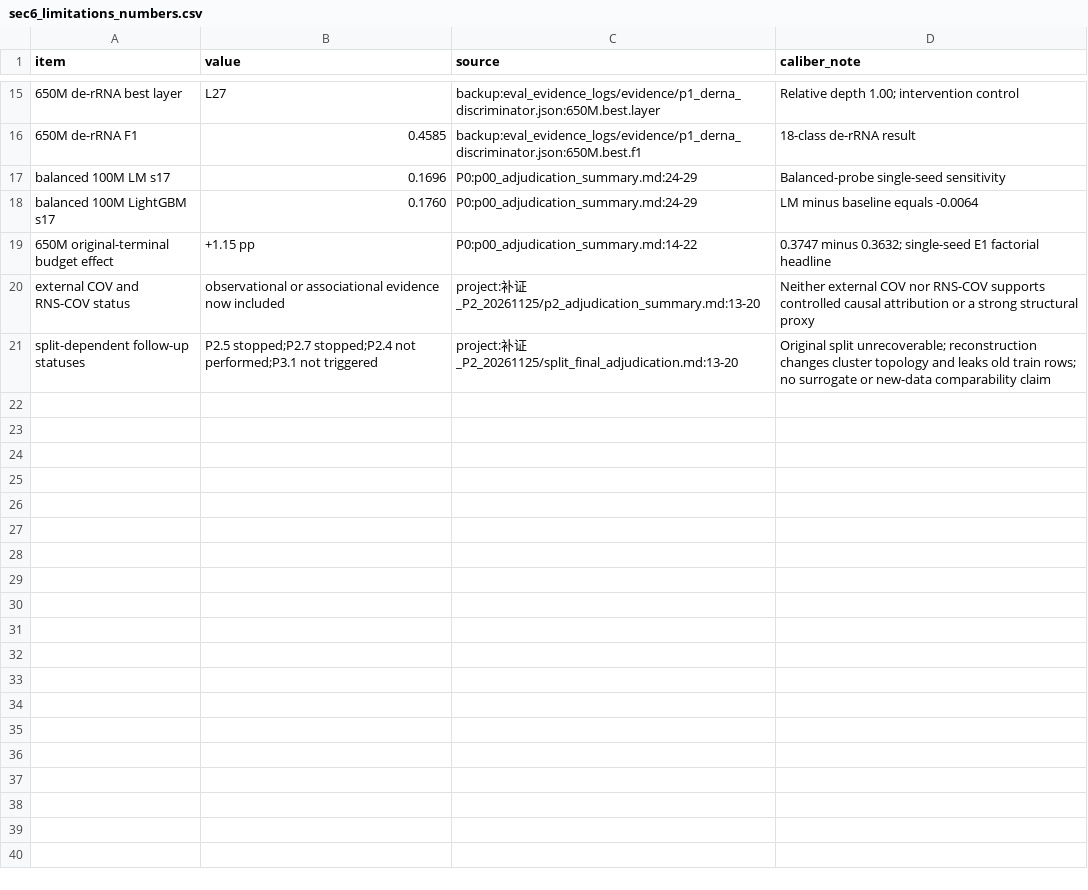
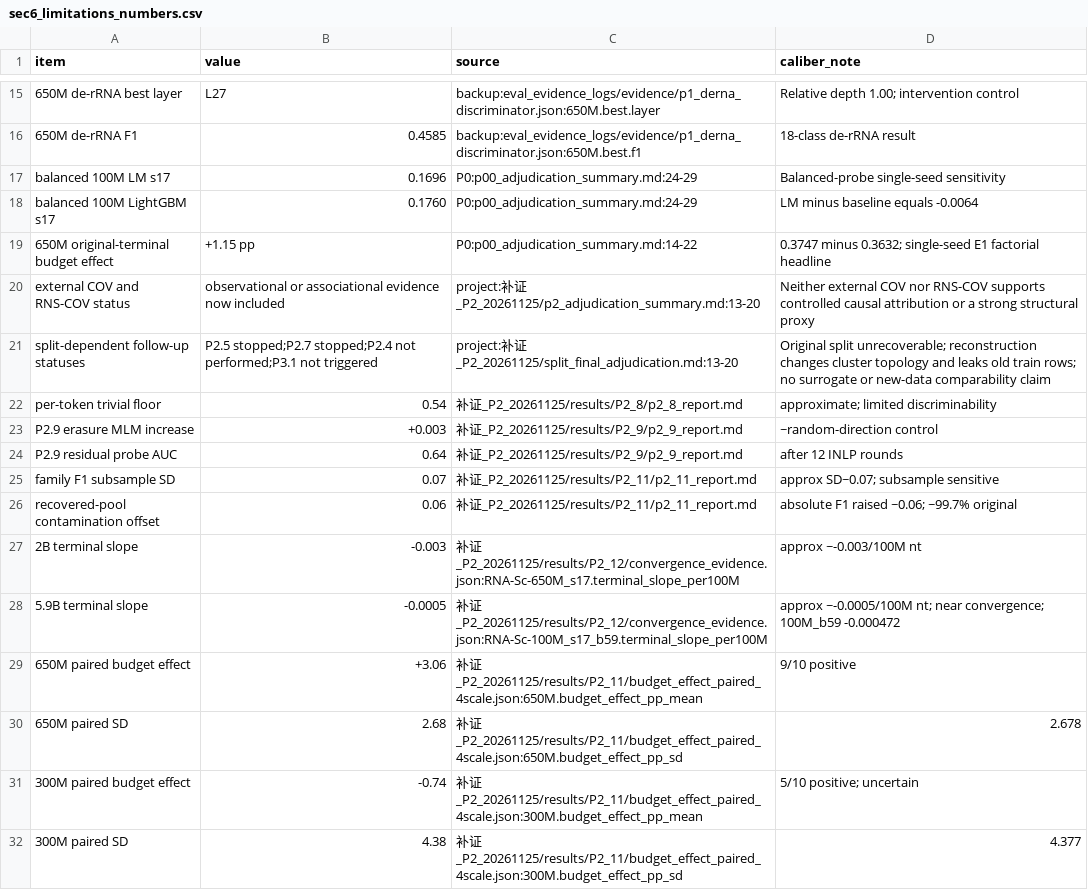
Before and after one commit to Cunyu-Liu/RNA-scaling, a CSV file: paper/v2_20261126/sections/sec6_limitations_numbers.csv, drawn as a sheet; only a part is shown, gaps mark what is left out.

```diff
--- a/paper/v2_20261126/sections/sec6_limitations_numbers.csv
+++ b/paper/v2_20261126/sections/sec6_limitations_numbers.csv
@@ -21 +21,12 @@ external COV and RNS-COV status,observational or associational evidence now incl
 split-dependent follow-up statuses,P2.5 stopped;P2.7 stopped;P2.4 not performed;P3.1 not triggered,project:补证_P2_20261125/split_final_adjudication.md:13-20,Original split unrecoverable; reconstruction changes cluster topology and leaks old train rows; no surrogate or new-data comparability claim
+per-token trivial floor,0.54,补证_P2_20261125/results/P2_8/p2_8_report.md,approximate; limited discriminability
+P2.9 erasure MLM increase,+0.003,补证_P2_20261125/results/P2_9/p2_9_report.md,~random-direction control
+P2.9 residual probe AUC,0.64,补证_P2_20261125/results/P2_9/p2_9_report.md,after 12 INLP rounds
+family F1 subsample SD,0.07,补证_P2_20261125/results/P2_11/p2_11_report.md,approx SD~0.07; subsample sensitive
+recovered-pool contamination offset,0.06,补证_P2_20261125/results/P2_11/p2_11_report.md,absolute F1 raised ~0.06; ~99.7% original
+2B terminal slope,-0.003,补证_P2_20261125/results/P2_12/convergence_evidence.json:RNA-Sc-650M_s17.terminal_slope_per100M,approx ~-0.003/100M nt
+5.9B terminal slope,-0.0005,补证_P2_20261125/results/P2_12/convergence_evidence.json:RNA-Sc-100M_s17_b59.terminal_slope_per100M,approx ~-0.0005/100M nt; near convergence; 100M_b59 -0.000472
+650M paired budget effect,+3.06,补证_P2_20261125/results/P2_11/budget_effect_paired_4scale.json:650M.budget_effect_pp_mean,9/10 positive
+650M paired SD,2.68,补证_P2_20261125/results/P2_11/budget_effect_paired_4scale.json:650M.budget_effect_pp_sd,2.678
+300M paired budget effect,-0.74,补证_P2_20261125/results/P2_11/budget_effect_paired_4scale.json:300M.budget_effect_pp_mean,5/10 positive; uncertain
+300M paired SD,4.38,补证_P2_20261125/results/P2_11/budget_effect_paired_4scale.json:300M.budget_effect_pp_sd,4.377
```
Also changed, not shown: paper/v2_20261126/sections/appendix_provenance_numbers.csv, paper/v2_20261126/sections/sec41_q1_numbers.csv, 44 other files.
